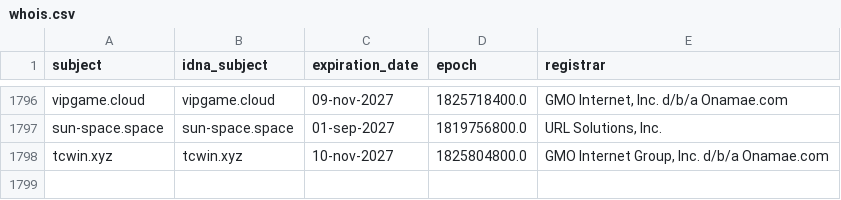
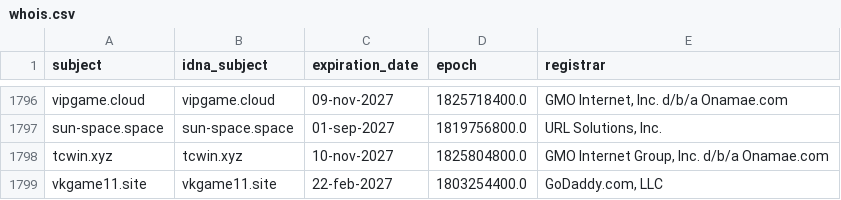
Before and after one commit to bigdargon/hostsVN-gambling-dead-hosts, a CSV file: .pyfunceble/whois.csv, drawn as a sheet; only a part is shown, gaps mark what is left out; the diff names each change by its address in the sheet, - before the commit and + after, or states it on an @@ line.

```diff
--- a/.pyfunceble/whois.csv
+++ b/.pyfunceble/whois.csv
+row 1799: vkgame11.site | vkgame11.site | 22-feb-2027 | 1803254400.0 | GoDaddy.com, LLC
```
Also changed, not shown: .pyfunceble/inactive.csv, 14 other files.
